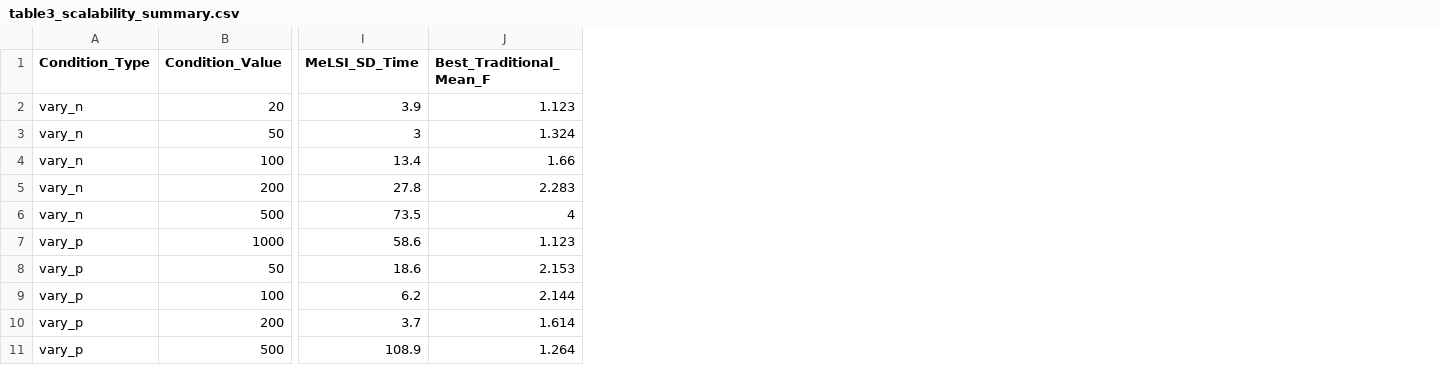
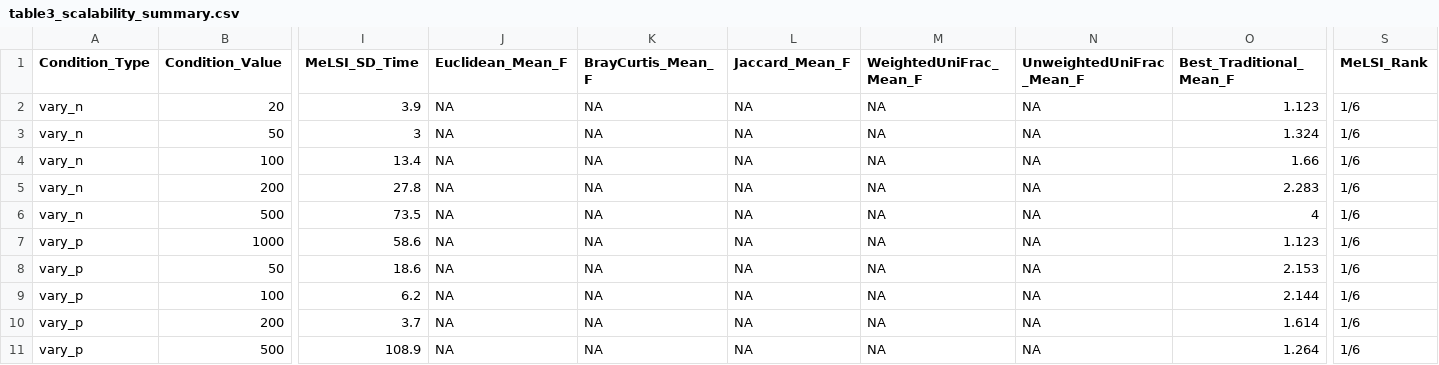
Before and after one commit to NathanBresette/MelsiALL, a CSV file: reproducibility_scripts/hellbender/table3_scalability_summary.csv, drawn as a sheet; only a part is shown, gaps mark what is left out; the diff names each change by its address in the sheet, - before the commit and + after, or states it on an @@ line.

```diff
--- a/reproducibility_scripts/hellbender/table3_scalability_summary.csv
+++ b/reproducibility_scripts/hellbender/table3_scalability_summary.csv
+column J (Euclidean_Mean_F), rows 2-11: all NA
+column K (BrayCurtis_Mean_F), rows 2-11: all NA
+column L (Jaccard_Mean_F), rows 2-11: all NA
+column M (WeightedUniFrac_Mean_F), rows 2-11: all NA
+column N (UnweightedUniFrac_Mean_F), rows 2-11: all NA
+column S (MeLSI_Rank), rows 2-11: all 1/6
```
Also changed, not shown: 39 other files.
